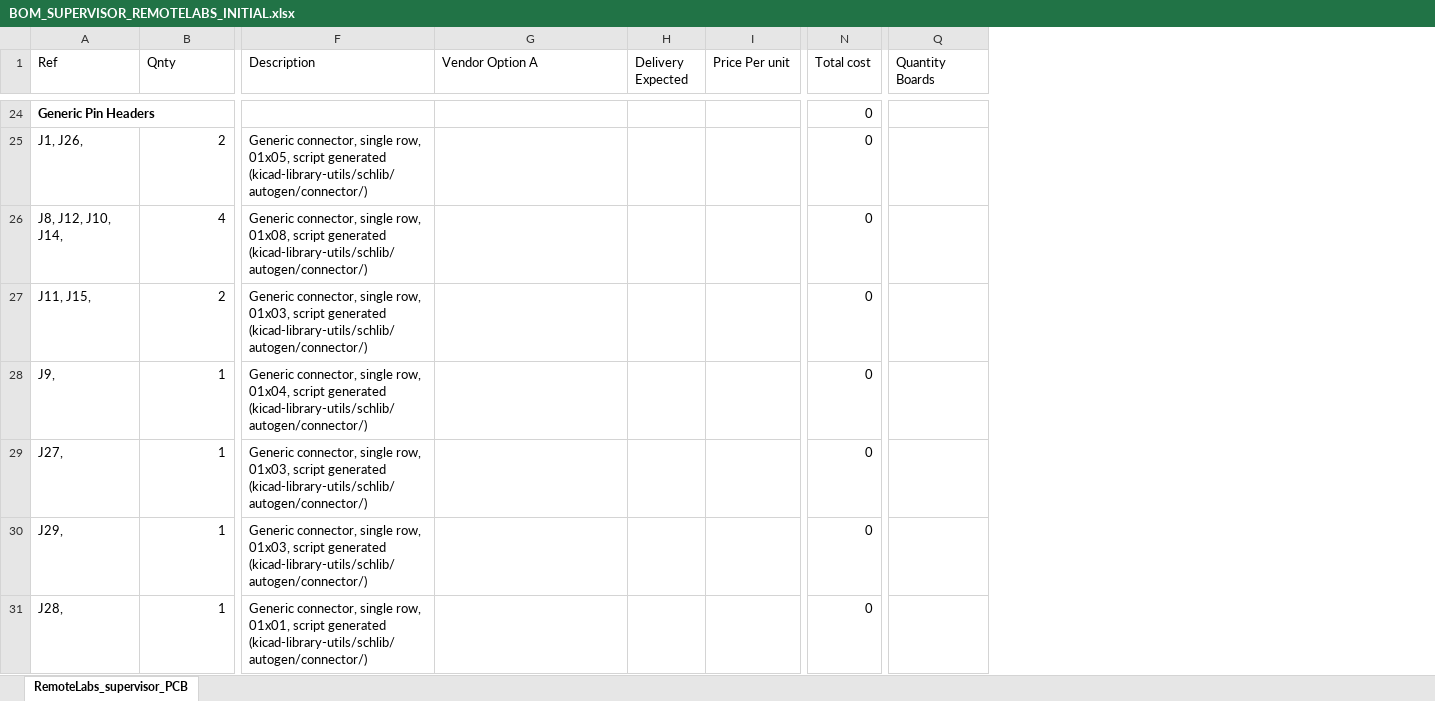
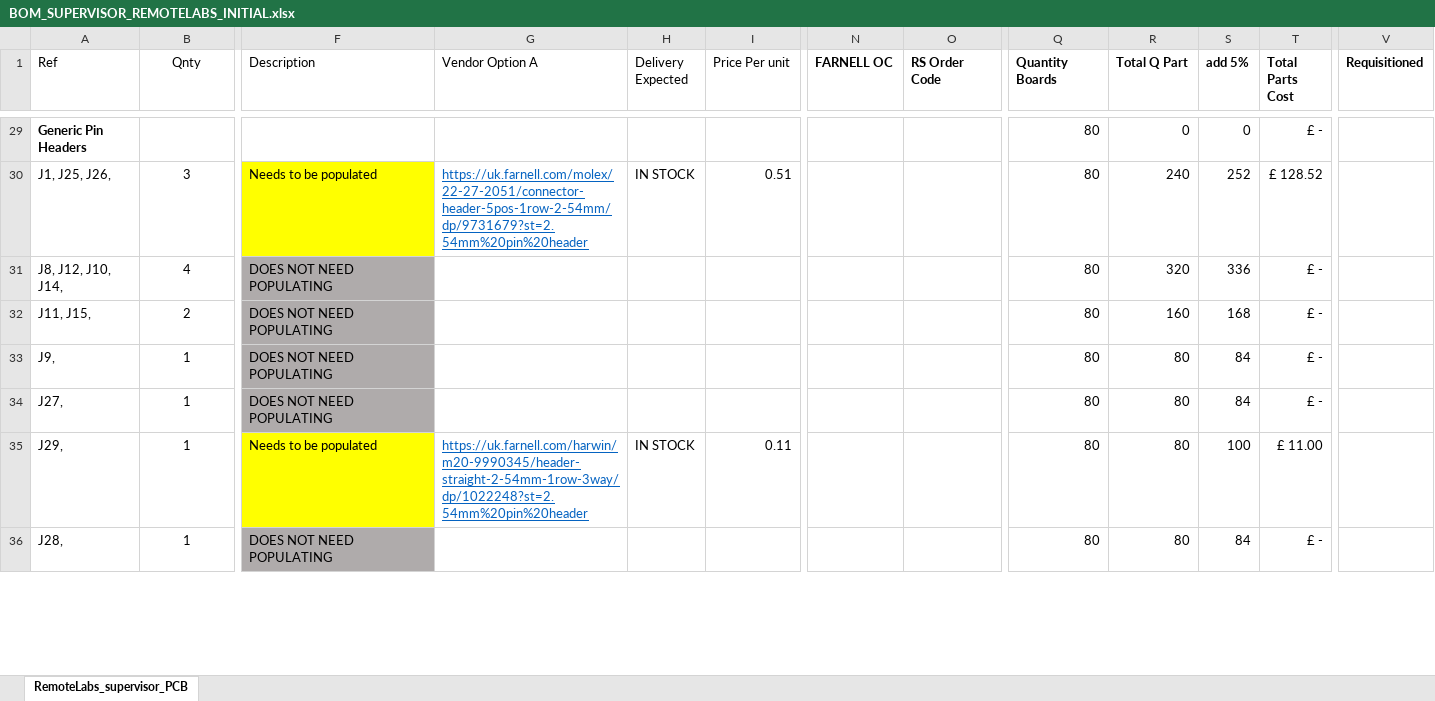
Before and after one commit to practable/supervisor-pcb, an Excel workbook: RemoteLabs_supervisor_PCB/BOM_SUPERVISOR_REMOTELABS_INITIAL.xlsx, sheet RemoteLabs_supervisor_PCB, drawn as a sheet; only a part is shown, gaps mark what is left out; values as stored, in another font and other column widths than the file's, no borders; conditional formats not drawn; removed rows and columns are numbered as before the commit, all else as after; rows hold the shown columns only; the diff covers the shown part only; the diff names each change by its address in the sheet, - before the commit and + after, or states it on an @@ line.

```diff
--- a/RemoteLabs_supervisor_PCB/BOM_SUPERVISOR_REMOTELABS_INITIAL.xlsx (sheet RemoteLabs_supervisor_PCB)
+++ b/RemoteLabs_supervisor_PCB/BOM_SUPERVISOR_REMOTELABS_INITIAL.xlsx (sheet RemoteLabs_supervisor_PCB)
-column N (Total cost), row 24: 0; rows 26-31: all 0
+column N (FARNELL OC), empty
+column O (RS Order Code), empty
+column R (Total Q Part), row 29: 0; rows 31-36: 320 | 160 | 80 | 80 | 80 | 80
+column S (add 5%), row 29: 0; rows 31-36: 336 | 168 | 84 | 84 | 100 | 84
+column T (Total Parts Cost), row 29: £ -; rows 31-36: £ - | £ - | £ - | £ - | £ 11.00 | £ -
+column V (Requisitioned), empty
-B1 alignment: left
+B1 alignment: center
-Q1 bold: off
+Q1 bold: on
-Q29 (Quantity Boards): (empty)
+Q29 (Quantity Boards): 80
-row 25: J1, J26, | 2 | Generic connector, single row, 01x05, script generated (kicad-library-utils/schlib/autogen/connector/) |  |  |  | 0
+row 30: J1, J25, J26, | 3 | Needs to be populated | https://uk.farnell.com/molex/22-27-2051/connector-header-5pos-1row-2-54mm/dp/9731679?st=2.54mm%20pin%20header | IN STOCK | 0.51 |  |  | 80 | 240 | 252 | £ 128.52
-B31:B36 alignment: right
+B31:B36 alignment: center
-F31 (Description): Generic connector, single row, 01x08, script generated (kicad-library-utils/schlib/autogen/connector/)
+F31 (Description): DOES NOT NEED POPULATING
-F31:F34 fill: none
+F31:F34 fill: #AFABAB
-Q31:Q36 (Quantity Boards): (empty)
+Q31:Q36 (Quantity Boards): 80
-F32 (Description): Generic connector, single row, 01x03, script generated (kicad-library-utils/schlib/autogen/connector/)
+F32 (Description): DOES NOT NEED POPULATING
-F33 (Description): Generic connector, single row, 01x04, script generated (kicad-library-utils/schlib/autogen/connector/)
+F33 (Description): DOES NOT NEED POPULATING
-F34 (Description): Generic connector, single row, 01x03, script generated (kicad-library-utils/schlib/autogen/connector/)
+F34 (Description): DOES NOT NEED POPULATING
-F35 (Description): Generic connector, single row, 01x03, script generated (kicad-library-utils/schlib/autogen/connector/)
+F35 (Description): Needs to be populated
-F35 fill: none
+F35 fill: #FFFF00
-G35 (Vendor Option A): (empty)
+G35 (Vendor Option A): https://uk.farnell.com/harwin/m20-9990345/header-straight-2-54mm-1row-3way/dp/1022248?st=2.54mm%20pin%20header
-H35 (Delivery Expected): (empty)
+H35 (Delivery Expected): IN STOCK
-I35 (Price Per unit): (empty)
+I35 (Price Per unit): 0.11
-F36 (Description): Generic connector, single row, 01x01, script generated (kicad-library-utils/schlib/autogen/connector/)
+F36 (Description): DOES NOT NEED POPULATING
-F36 fill: none
+F36 fill: #AFABAB
```
Also changed, not shown: 60 added rows, 73 removed rows, 1 added column, 1 removed column, 18 edited cells and cell formats elsewhere in this sheet, 26 other files.
